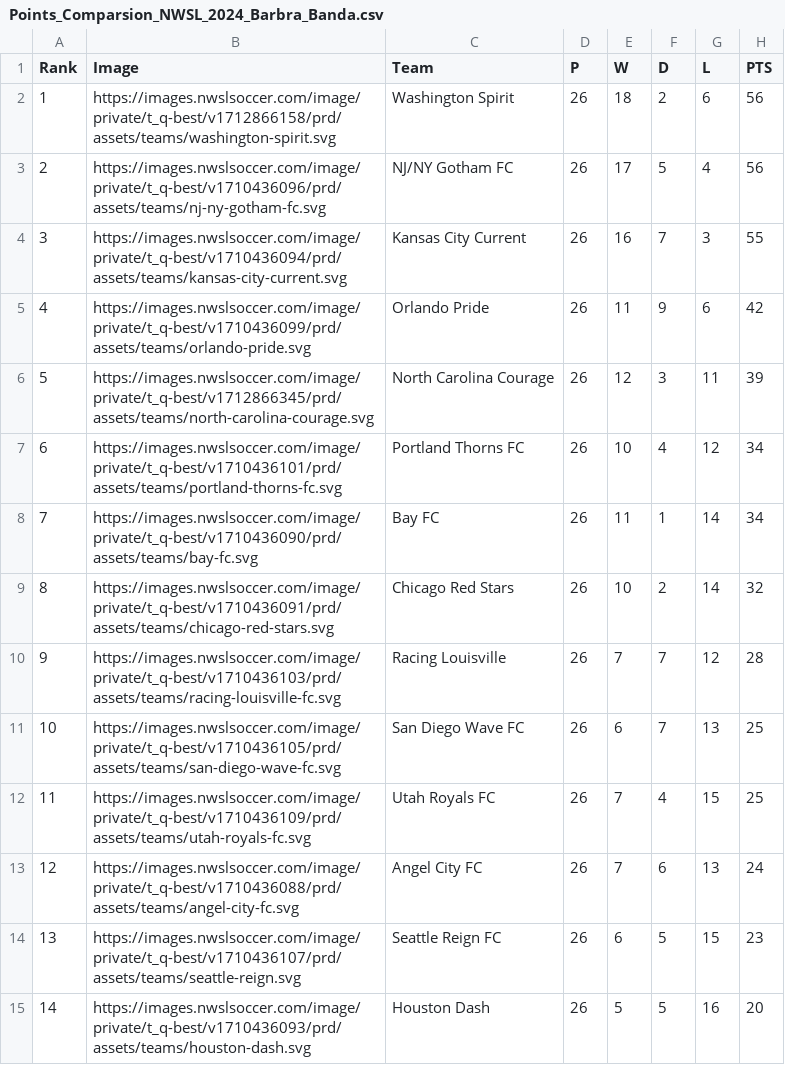
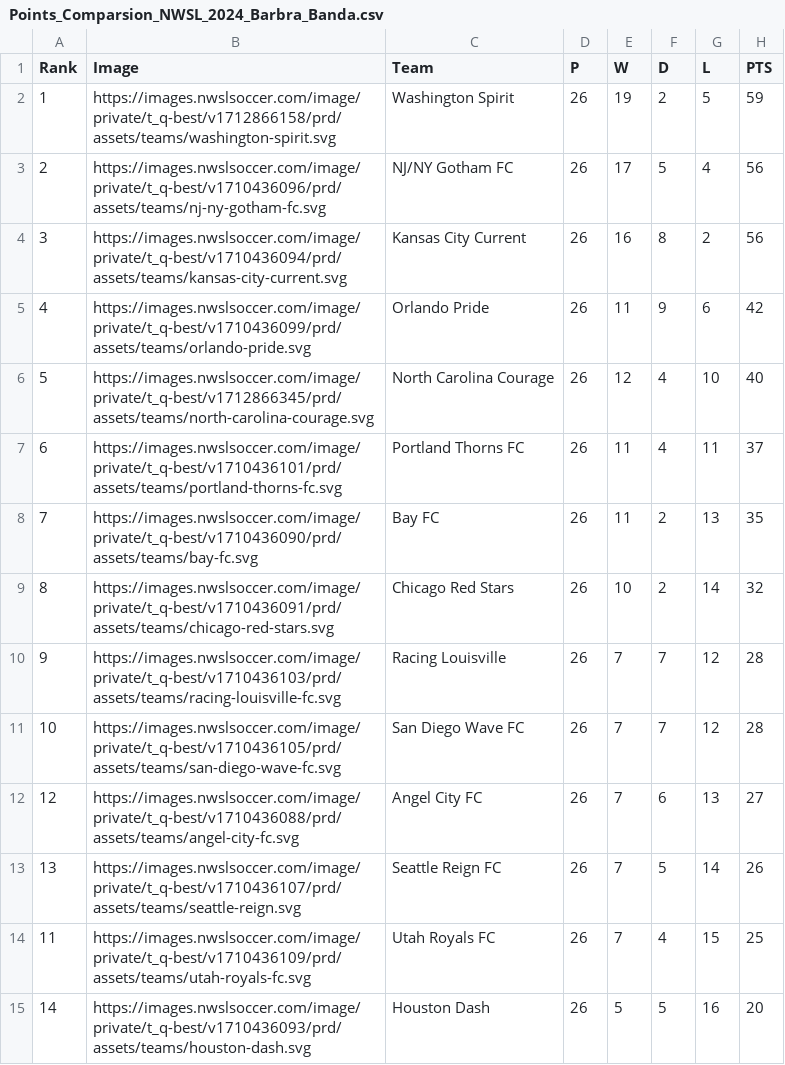
Before and after one commit to s4ndc47/Creative-Computing-Fall-2023, a CSV file: Capstone/Points_Comparsion_NWSL_2024_Barbra_Banda.csv, drawn as a sheet.

```diff
--- a/Capstone/Points_Comparsion_NWSL_2024_Barbra_Banda.csv
+++ b/Capstone/Points_Comparsion_NWSL_2024_Barbra_Banda.csv
@@ -1,15 +1,15 @@
 Rank,Image,Team,P,W,D,L,PTS
-1,https://images.nwslsoccer.com/image/private/t_q-best/v1712866158/prd/assets/teams/washington-spirit.svg,Washington Spirit,26,18,2,6,56
+1,https://images.nwslsoccer.com/image/private/t_q-best/v1712866158/prd/assets/teams/washington-spirit.svg,Washington Spirit,26,19,2,5,59
 2,https://images.nwslsoccer.com/image/private/t_q-best/v1710436096/prd/assets/teams/nj-ny-gotham-fc.svg,NJ/NY Gotham FC,26,17,5,4,56
-3,https://images.nwslsoccer.com/image/private/t_q-best/v1710436094/prd/assets/teams/kansas-city-current.svg,Kansas City Current,26,16,7,3,55
+3,https://images.nwslsoccer.com/image/private/t_q-best/v1710436094/prd/assets/teams/kansas-city-current.svg,Kansas City Current,26,16,8,2,56
 4,https://images.nwslsoccer.com/image/private/t_q-best/v1710436099/prd/assets/teams/orlando-pride.svg,Orlando Pride,26,11,9,6,42
-5,https://images.nwslsoccer.com/image/private/t_q-best/v1712866345/prd/assets/teams/north-carolina-courage.svg,North Carolina Courage,26,12,3,11,39
-6,https://images.nwslsoccer.com/image/private/t_q-best/v1710436101/prd/assets/teams/portland-thorns-fc.svg,Portland Thorns FC,26,10,4,12,34
-7,https://images.nwslsoccer.com/image/private/t_q-best/v1710436090/prd/assets/teams/bay-fc.svg,Bay FC,26,11,1,14,34
+5,https://images.nwslsoccer.com/image/private/t_q-best/v1712866345/prd/assets/teams/north-carolina-courage.svg,North Carolina Courage,26,12,4,10,40
+6,https://images.nwslsoccer.com/image/private/t_q-best/v1710436101/prd/assets/teams/portland-thorns-fc.svg,Portland Thorns FC,26,11,4,11,37
+7,https://images.nwslsoccer.com/image/private/t_q-best/v1710436090/prd/assets/teams/bay-fc.svg,Bay FC,26,11,2,13,35
 8,https://images.nwslsoccer.com/image/private/t_q-best/v1710436091/prd/assets/teams/chicago-red-stars.svg,Chicago Red Stars,26,10,2,14,32
 9,https://images.nwslsoccer.com/image/private/t_q-best/v1710436103/prd/assets/teams/racing-louisville-fc.svg,Racing Louisville,26,7,7,12,28
-10,https://images.nwslsoccer.com/image/private/t_q-best/v1710436105/prd/assets/teams/san-diego-wave-fc.svg,San Diego Wave FC,26,6,7,13,25
+10,https://images.nwslsoccer.com/image/private/t_q-best/v1710436105/prd/assets/teams/san-diego-wave-fc.svg,San Diego Wave FC,26,7,7,12,28
+12,https://images.nwslsoccer.com/image/private/t_q-best/v1710436088/prd/assets/teams/angel-city-fc.svg,Angel City FC,26,7,6,13,27
+13,https://images.nwslsoccer.com/image/private/t_q-best/v1710436107/prd/assets/teams/seattle-reign.svg,Seattle Reign FC,26,7,5,14,26
 11,https://images.nwslsoccer.com/image/private/t_q-best/v1710436109/prd/assets/teams/utah-royals-fc.svg,Utah Royals FC,26,7,4,15,25
-12,https://images.nwslsoccer.com/image/private/t_q-best/v1710436088/prd/assets/teams/angel-city-fc.svg,Angel City FC,26,7,6,13,24
-13,https://images.nwslsoccer.com/image/private/t_q-best/v1710436107/prd/assets/teams/seattle-reign.svg,Seattle Reign FC,26,6,5,15,23
 14,https://images.nwslsoccer.com/image/private/t_q-best/v1710436093/prd/assets/teams/houston-dash.svg,Houston Dash,26,5,5,16,20
```
Also changed, not shown: Capstone/Points_Comparsion_NWSL_2024_Ashley_Sanchez.csv, Capstone/Points_Comparsion_NWSL_2024_Asisat_Oshoala.csv, 25 other files.
